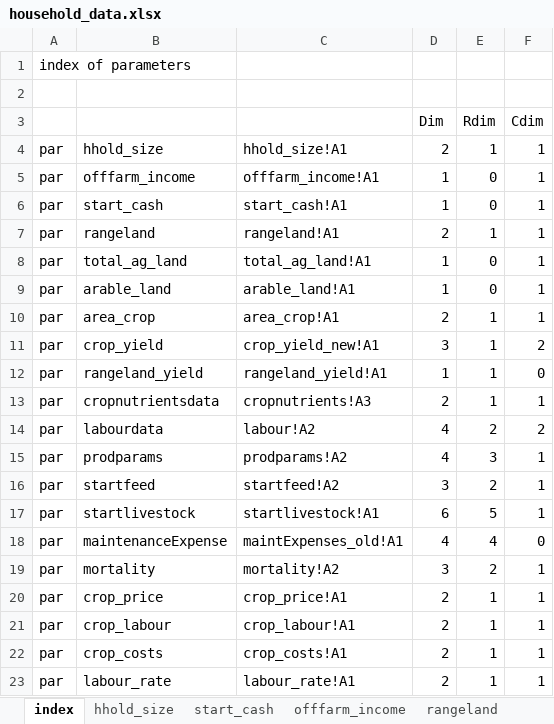
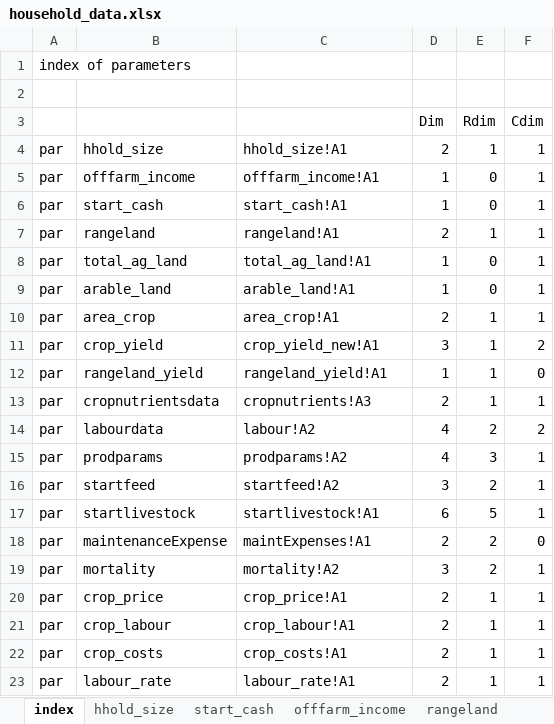
Before and after one commit to James-Hawkins/household_ghg_model, an Excel workbook: dairyclimatemodel2/data/household_data.xlsx, sheet index, drawn as a sheet; values as stored, in another font and other column widths than the file's, no borders; the diff names each change by its address in the sheet, - before the commit and + after, or states it on an @@ line.

```diff
--- a/dairyclimatemodel2/data/household_data.xlsx (sheet index)
+++ b/dairyclimatemodel2/data/household_data.xlsx (sheet index)
-C18: maintExpenses_old!A1
+C18: maintExpenses!A1
-D18: 4
+D18: 2
-E18: 4
+E18: 2
```
Also changed, not shown: sheet maintexpenses, sheet startlivestock, sheet arable_land, sheet total_ag_land, 30 other files.
